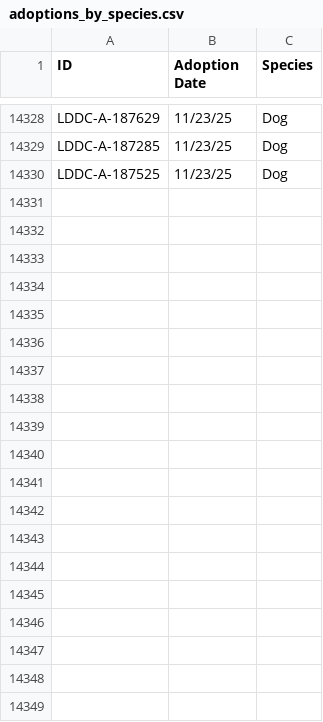
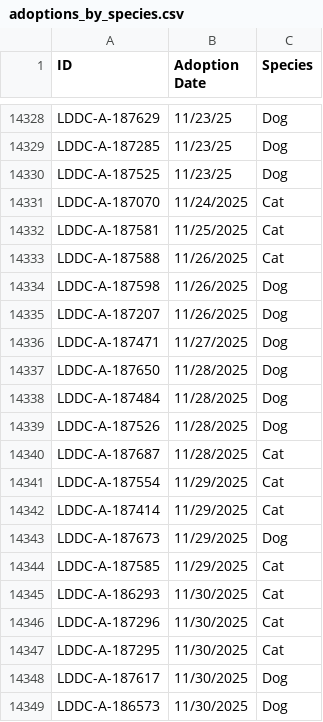
Before and after one commit to raunakg98/ldar-dashboard, a CSV file: adoption-dashboard/public/data/adoptions_by_species.csv, drawn as a sheet; only a part is shown, gaps mark what is left out; the diff covers the shown part only; the diff names each change by its address in the sheet, - before the commit and + after, or states it on an @@ line.

Commit message:
updated data

```diff
--- a/adoption-dashboard/public/data/adoptions_by_species.csv
+++ b/adoption-dashboard/public/data/adoptions_by_species.csv
+row 14331: LDDC-A-187070 | 11/24/2025 | Cat
+row 14332: LDDC-A-187581 | 11/25/2025 | Cat
+row 14333: LDDC-A-187588 | 11/26/2025 | Cat
+row 14334: LDDC-A-187598 | 11/26/2025 | Dog
+row 14335: LDDC-A-187207 | 11/26/2025 | Dog
+row 14336: LDDC-A-187471 | 11/27/2025 | Dog
+row 14337: LDDC-A-187650 | 11/28/2025 | Dog
+row 14338: LDDC-A-187484 | 11/28/2025 | Dog
+row 14339: LDDC-A-187526 | 11/28/2025 | Dog
+row 14340: LDDC-A-187687 | 11/28/2025 | Cat
+row 14341: LDDC-A-187554 | 11/29/2025 | Cat
+row 14342: LDDC-A-187414 | 11/29/2025 | Cat
+row 14343: LDDC-A-187673 | 11/29/2025 | Dog
+row 14344: LDDC-A-187585 | 11/29/2025 | Cat
+row 14345: LDDC-A-186293 | 11/30/2025 | Cat
+row 14346: LDDC-A-187296 | 11/30/2025 | Cat
+row 14347: LDDC-A-187295 | 11/30/2025 | Cat
+row 14348: LDDC-A-187617 | 11/30/2025 | Dog
+row 14349: LDDC-A-186573 | 11/30/2025 | Dog
```
Also changed, not shown: 20 added rows elsewhere in this file, 1 other file.
